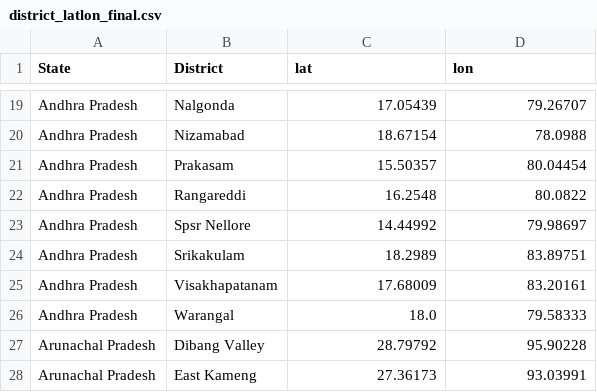
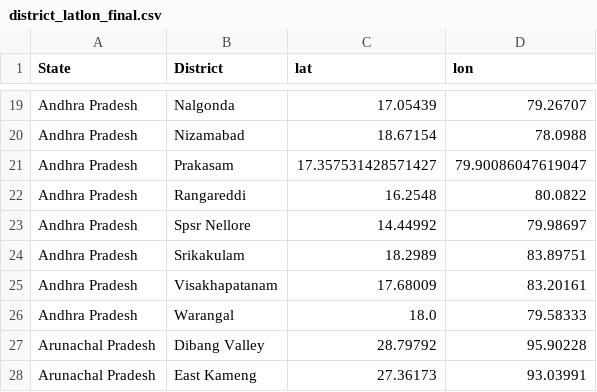
Before and after one commit to ShreshthaPandey/AgriVision-AI---crop-recommendation-system, a CSV file: district_latlon_final.csv, drawn as a sheet; only a part is shown, gaps mark what is left out.

Commit message:
Update notebook and district coordinates

```diff
--- a/district_latlon_final.csv
+++ b/district_latlon_final.csv
@@ -20,3 +20,3 @@ Andhra Pradesh,Nalgonda,17.05439,79.26707
 Andhra Pradesh,Nizamabad,18.67154,78.0988
-Andhra Pradesh,Prakasam,15.50357,80.04454
+Andhra Pradesh,Prakasam,17.357531428571427,79.90086047619047
 Andhra Pradesh,Rangareddi,16.2548,80.0822
```
Also changed, not shown: 1 other file.
